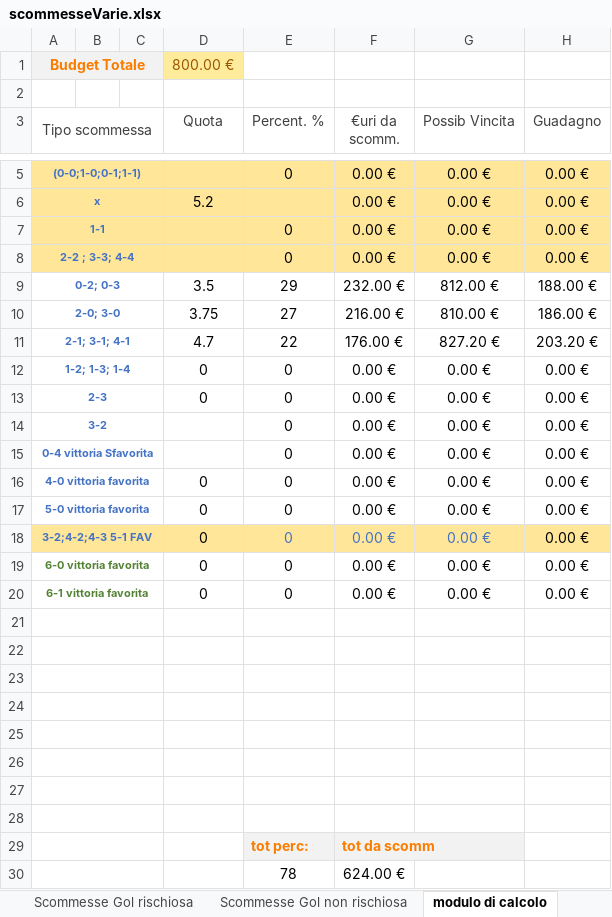
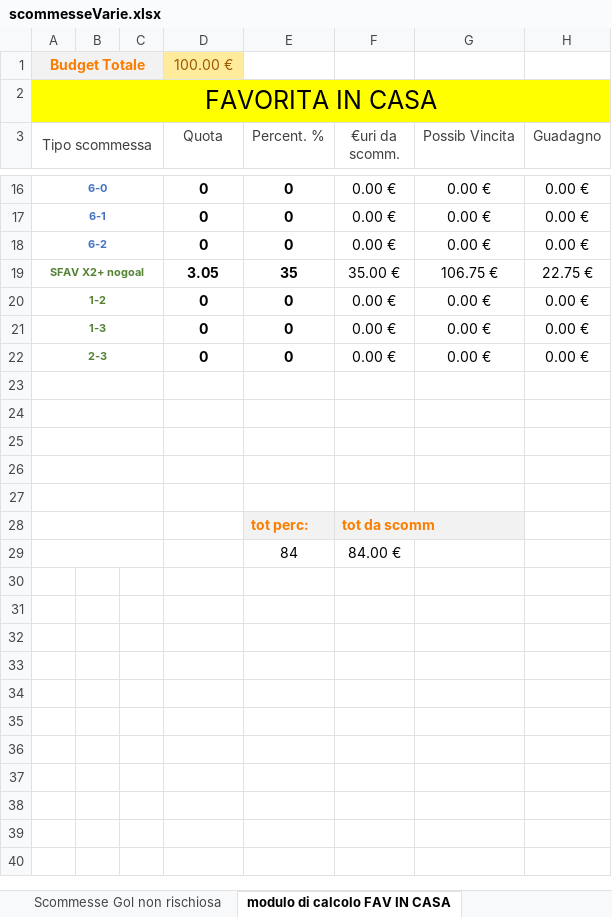
Before and after one commit to pablodepas87/MyNotes, an Excel workbook: Excel Vari/scommesseVarie.xlsx, sheet modulo di calcolo FAV IN CASA, drawn as a sheet; only a part is shown, gaps mark what is left out; values as stored, in another font and other column widths than the file's, no borders; removed rows and columns are numbered as before the commit, all else as after; the diff covers the shown part only; the diff names each change by its address in the sheet, - before the commit and + after, or states it on an @@ line.

```diff
--- a/Excel Vari/scommesseVarie.xlsx (sheet modulo di calcolo FAV IN CASA)
+++ b/Excel Vari/scommesseVarie.xlsx (sheet modulo di calcolo FAV IN CASA)
-sheet tab: modulo di calcolo
+sheet tab: modulo di calcolo FAV IN CASA
-D1 (Quota): 800.00 €
+D1 (Quota): 100.00 €
-A2 (Tipo scommessa): (empty)
+A2 (Tipo scommessa): FAVORITA IN CASA
-A2:H2 fill: none
+A2:H2 fill: #FFFF00
+A2:H2 merged
-A16 (Tipo scommessa): (0-0;1-0;0-1;1-1)
+A16 (Tipo scommessa): 6-0
-A16:H16 fill: #FFE699
+A16:H16 fill: none
-D16 (Quota): (empty)
+D16 (Quota): 0
-E16 bold: off
+E16 bold: on
-row 6: x |  |  | 5.2 |  | 0.00 € | 0.00 € | 0.00 €
-A17 (Tipo scommessa): 1-1
+A17 (Tipo scommessa): 6-1
-A17:H18 fill: #FFE699
+A17:H18 fill: none
-D17:D18 (Quota): (empty)
+D17:D18 (Quota): 0
-E17:E18 bold: off
+E17:E18 bold: on
-A18 (Tipo scommessa): 2-2 ; 3-3; 4-4
+A18 (Tipo scommessa): 6-2
-row 9: 0-2; 0-3 |  |  | 3.5 | 29 | 232.00 € | 812.00 € | 188.00 €
-row 10: 2-0; 3-0 |  |  | 3.75 | 27 | 216.00 € | 810.00 € | 186.00 €
-row 11: 2-1; 3-1; 4-1 |  |  | 4.7 | 22 | 176.00 € | 827.20 € | 203.20 €
+row 19: SFAV X2+ nogoal |  |  | 3.05 | 35 | 35.00 € | 106.75 € | 22.75 €
-A20 (Tipo scommessa): 1-2; 1-3; 1-4
+A20 (Tipo scommessa): 1-2
-A20 text colour: #4472C4
+A20 text colour: #548235
-D20:E20 bold: off
+D20:E20 bold: on
+row 21: 1-3 |  |  | 0 | 0 | 0.00 € | 0.00 € | 0.00 €
-A22 text colour: #4472C4
+A22 text colour: #548235
-D22:E22 bold: off
+D22:E22 bold: on
-row 14: 3-2 |  |  |  | 0 | 0.00 € | 0.00 € | 0.00 €
-row 15: 0-4 vittoria Sfavorita |  |  |  | 0 | 0.00 € | 0.00 € | 0.00 €
-row 16: 4-0 vittoria favorita |  |  | 0 | 0 | 0.00 € | 0.00 € | 0.00 €
-row 17: 5-0 vittoria favorita |  |  | 0 | 0 | 0.00 € | 0.00 € | 0.00 €
-row 18: 3-2;4-2;4-3 5-1 FAV |  |  | 0 | 0 | 0.00 € | 0.00 € | 0.00 €
-row 19: 6-0 vittoria favorita |  |  | 0 | 0 | 0.00 € | 0.00 € | 0.00 €
-row 20: 6-1 vittoria favorita |  |  | 0 | 0 | 0.00 € | 0.00 € | 0.00 €
-row 21: (empty)
-row 22: (empty)
-row 23: (empty)
-row 30:  |  |  |  | 78 | 624.00 €
+row 29:  |  |  |  | 84 | 84.00 €
```
Also changed, not shown: 11 added rows, 3 edited cells and cell formats elsewhere in this sheet, other sheet tabs, formulas that keep their value, 1 other file.
